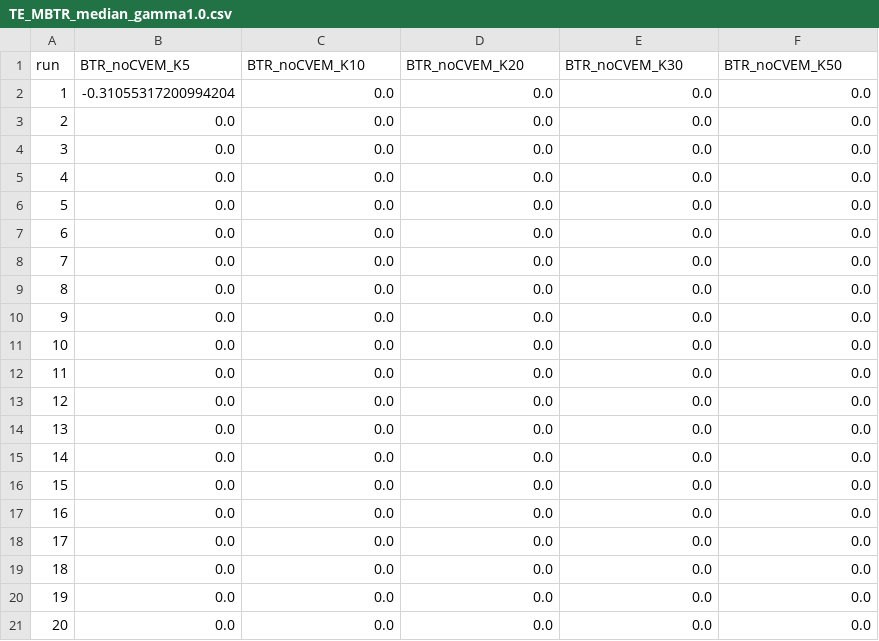
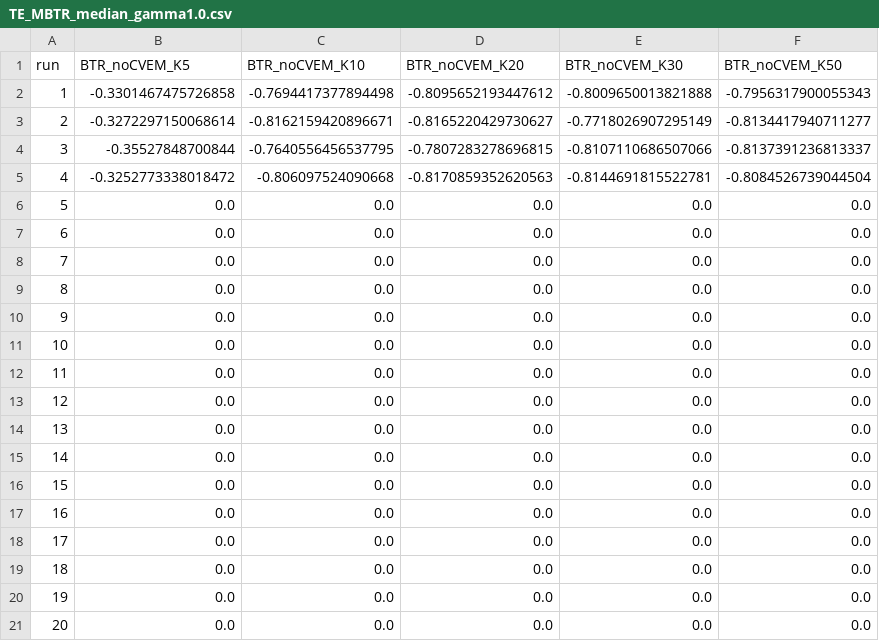
Before and after one commit to julianashwin/BTR.jl, a CSV file: data/semisynth_yelp/TE_MBTR_median_gamma1.0.csv, drawn as a sheet.

Commit message:
updated booking semisynth exercise

```diff
--- a/data/semisynth_yelp/TE_MBTR_median_gamma1.0.csv
+++ b/data/semisynth_yelp/TE_MBTR_median_gamma1.0.csv
@@ -1,6 +1,6 @@
 run,BTR_noCVEM_K5,BTR_noCVEM_K10,BTR_noCVEM_K20,BTR_noCVEM_K30,BTR_noCVEM_K50
-1,-0.31055317200994204,0.0,0.0,0.0,0.0
-2,0.0,0.0,0.0,0.0,0.0
-3,0.0,0.0,0.0,0.0,0.0
-4,0.0,0.0,0.0,0.0,0.0
+1,-0.3301467475726858,-0.7694417377894498,-0.8095652193447612,-0.8009650013821888,-0.7956317900055343
+2,-0.3272297150068614,-0.8162159420896671,-0.8165220429730627,-0.7718026907295149,-0.8134417940711277
+3,-0.35527848700844,-0.7640556456537795,-0.7807283278696815,-0.8107110686507066,-0.8137391236813337
+4,-0.3252773338018472,-0.806097524090668,-0.8170859352620563,-0.8144691815522781,-0.8084526739044504
 5,0.0,0.0,0.0,0.0,0.0
```
Also changed, not shown: 11 other files.
